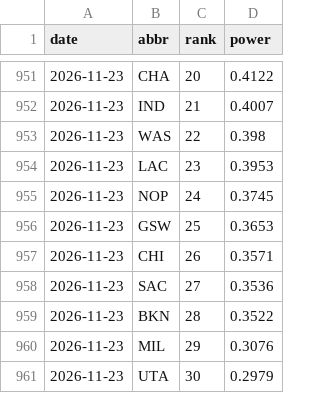
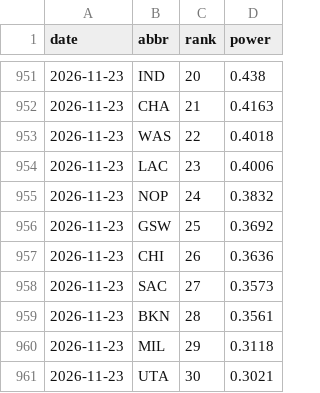
Before and after one commit to eseto9/NBA-Model, a CSV file: log/rankings.csv, drawn as a sheet; only a part is shown, gaps mark what is left out; the diff covers the shown part only.

```diff
--- a/log/rankings.csv
+++ b/log/rankings.csv
@@ -951,11 +951,11 @@ date,abbr,rank,power
-2026-11-23,CHA,20,0.4122
-2026-11-23,IND,21,0.4007
-2026-11-23,WAS,22,0.398
-2026-11-23,LAC,23,0.3953
-2026-11-23,NOP,24,0.3745
-2026-11-23,GSW,25,0.3653
-2026-11-23,CHI,26,0.3571
-2026-11-23,SAC,27,0.3536
-2026-11-23,BKN,28,0.3522
-2026-11-23,MIL,29,0.3076
-2026-11-23,UTA,30,0.2979
+2026-11-23,IND,20,0.438
+2026-11-23,CHA,21,0.4163
+2026-11-23,WAS,22,0.4018
+2026-11-23,LAC,23,0.4006
+2026-11-23,NOP,24,0.3832
+2026-11-23,GSW,25,0.3692
+2026-11-23,CHI,26,0.3636
+2026-11-23,SAC,27,0.3573
+2026-11-23,BKN,28,0.3561
+2026-11-23,MIL,29,0.3118
+2026-11-23,UTA,30,0.3021
```
Also changed, not shown: 32 edited cells elsewhere in this file, log/odds.csv, log/predictions.csv, 16 other files.
